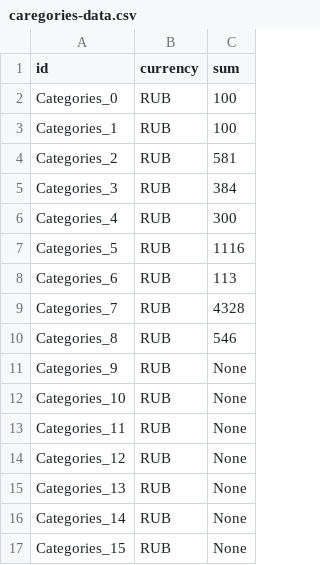
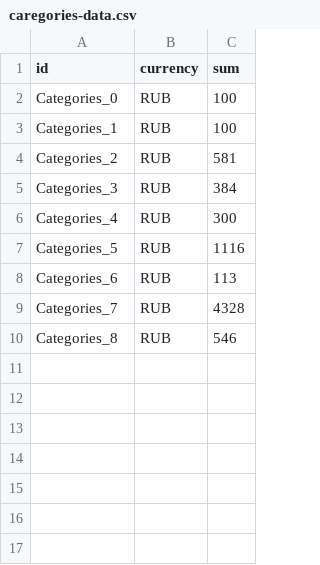
Before and after one commit to YESsPeace/Cash-Cow---expense-tracker-app, a CSV file: AppData/data_files/Budget_files/2023-01/caregories-data.csv, drawn as a sheet.

```diff
--- a/AppData/data_files/Budget_files/2023-01/caregories-data.csv
+++ b/AppData/data_files/Budget_files/2023-01/caregories-data.csv
@@ -10,8 +10 @@ Categories_7,RUB,4328
 Categories_8,RUB,546
-Categories_9,RUB,None
-Categories_10,RUB,None
-Categories_11,RUB,None
-Categories_12,RUB,None
-Categories_13,RUB,None
-Categories_14,RUB,None
-Categories_15,RUB,None
```
Also changed, not shown: AppData/data_files/Budget_files/2023-02/caregories-data.csv, 6 other files.
